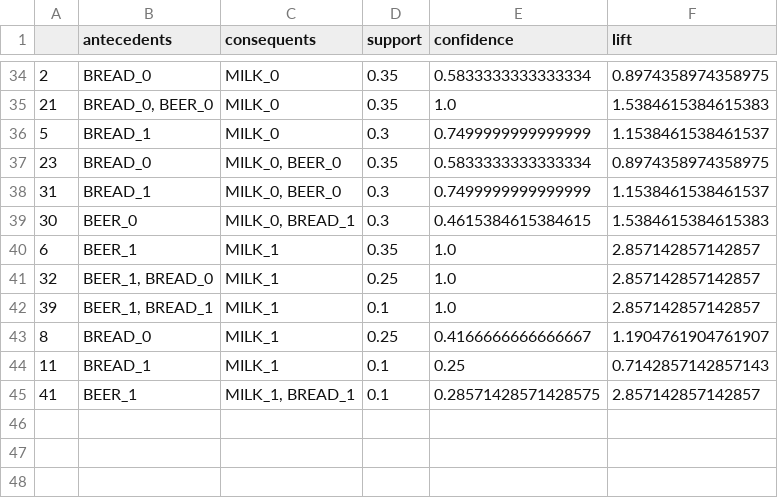
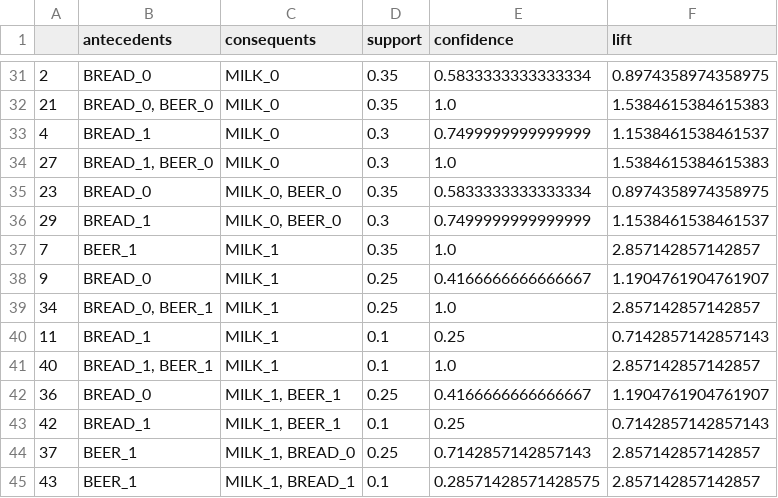
Before and after one commit to tmlrnc/axn_ml_2, a CSV file: axn/ml/market_basket_analysis/test_data/MBA_IN_TEST3_zero_ohe_cut_mba.csv, drawn as a sheet; only a part is shown, gaps mark what is left out; the diff covers the shown part only.

```diff
--- a/axn/ml/market_basket_analysis/test_data/MBA_IN_TEST3_zero_ohe_cut_mba.csv
+++ b/axn/ml/market_basket_analysis/test_data/MBA_IN_TEST3_zero_ohe_cut_mba.csv
@@ -35,11 +32,14 @@
 21,"BREAD_0, BEER_0",MILK_0,0.35,1.0,1.5384615384615383
-5,BREAD_1,MILK_0,0.3,0.7499999999999999,1.1538461538461537
+4,BREAD_1,MILK_0,0.3,0.7499999999999999,1.1538461538461537
+27,"BREAD_1, BEER_0",MILK_0,0.3,1.0,1.5384615384615383
 23,BREAD_0,"MILK_0, BEER_0",0.35,0.5833333333333334,0.8974358974358975
-31,BREAD_1,"MILK_0, BEER_0",0.3,0.7499999999999999,1.1538461538461537
-30,BEER_0,"MILK_0, BREAD_1",0.3,0.4615384615384615,1.5384615384615383
-6,BEER_1,MILK_1,0.35,1.0,2.857142857142857
-32,"BEER_1, BREAD_0",MILK_1,0.25,1.0,2.857142857142857
-39,"BEER_1, BREAD_1",MILK_1,0.1,1.0,2.857142857142857
-8,BREAD_0,MILK_1,0.25,0.4166666666666667,1.1904761904761907
+29,BREAD_1,"MILK_0, BEER_0",0.3,0.7499999999999999,1.1538461538461537
+7,BEER_1,MILK_1,0.35,1.0,2.857142857142857
+9,BREAD_0,MILK_1,0.25,0.4166666666666667,1.1904761904761907
+34,"BREAD_0, BEER_1",MILK_1,0.25,1.0,2.857142857142857
 11,BREAD_1,MILK_1,0.1,0.25,0.7142857142857143
-41,BEER_1,"MILK_1, BREAD_1",0.1,0.28571428571428575,2.857142857142857
+40,"BREAD_1, BEER_1",MILK_1,0.1,1.0,2.857142857142857
+36,BREAD_0,"MILK_1, BEER_1",0.25,0.4166666666666667,1.1904761904761907
+42,BREAD_1,"MILK_1, BEER_1",0.1,0.25,0.7142857142857143
+37,BEER_1,"MILK_1, BREAD_0",0.25,0.7142857142857143,2.857142857142857
+43,BEER_1,"MILK_1, BREAD_1",0.1,0.28571428571428575,2.857142857142857
```
Also changed, not shown: 8 added rows, 11 removed rows and 11 edited cells elsewhere in this file, axn/ml/market_basket_analysis/test_data/MBA_IN_TEST1_zero_ohe_cut_mba.csv, axn/ml/market_basket_analysis/test_data/MBA_IN_TEST2_OUT.csv, 28 other files.
